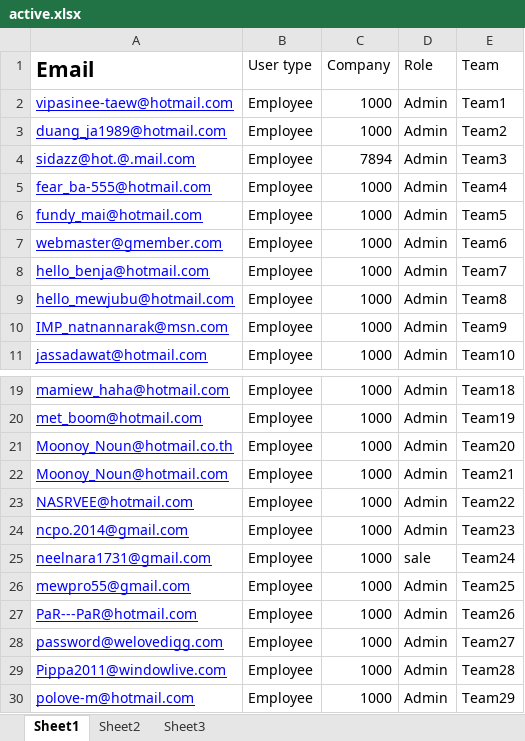
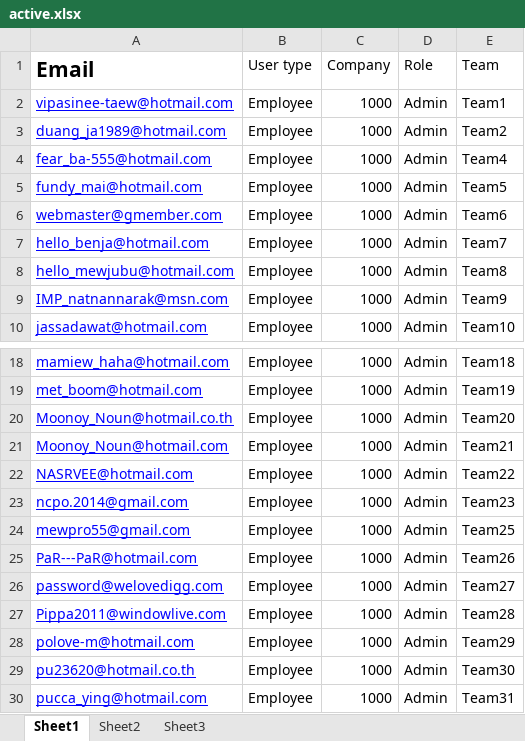
Before and after one commit to farooker/eregit_100724, an Excel workbook: mock-api/file/active.xlsx, sheet Sheet1, drawn as a sheet; only a part is shown, gaps mark what is left out; the shorter side is filled out with more unchanged rows; values as stored, in another font and other column widths than the file's, no borders; the diff names each change by its address in the sheet, - before the commit and + after, or states it on an @@ line.

```diff
--- a/mock-api/file/active.xlsx (sheet Sheet1)
+++ b/mock-api/file/active.xlsx (sheet Sheet1)
-row 4: sidazz@hot.@.mail.com | Employee | 7894 | Admin | Team3
-row 25: neelnara1731@gmail.com | Employee | 1000 | sale | Team24
```
Also changed, not shown: 8 other files.
